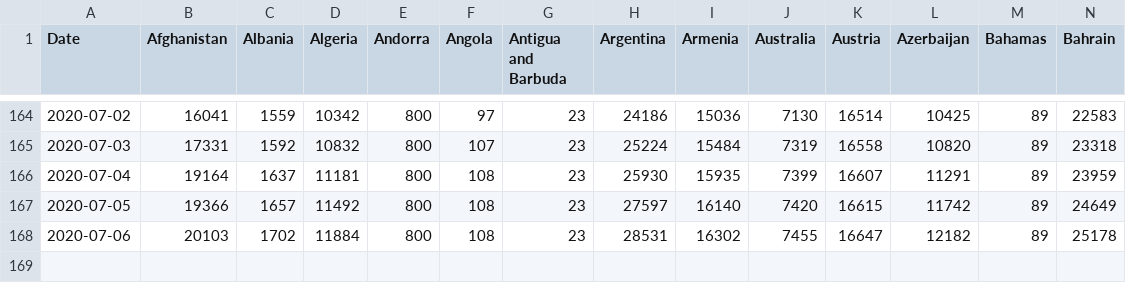
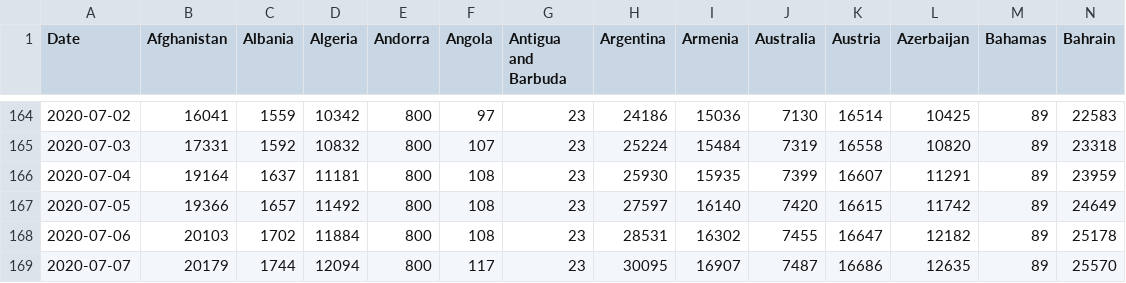
Before and after one commit to andreas-paul/covid, a CSV file: corona-recoveries.csv, drawn as a sheet; only a part is shown, gaps mark what is left out; rows hold the shown columns only; the diff names each change by its address in the sheet, - before the commit and + after, or states it on an @@ line.

```diff
--- a/corona-recoveries.csv
+++ b/corona-recoveries.csv
+row 169: 2020-07-07 | 20179 | 1744 | 12094 | 800 | 117 | 23 | 30095 | 16907 | 7487 | 16686 | 12635 | 89 | 25570
```
Also changed, not shown: corona-cases.csv, corona-deaths.csv.
